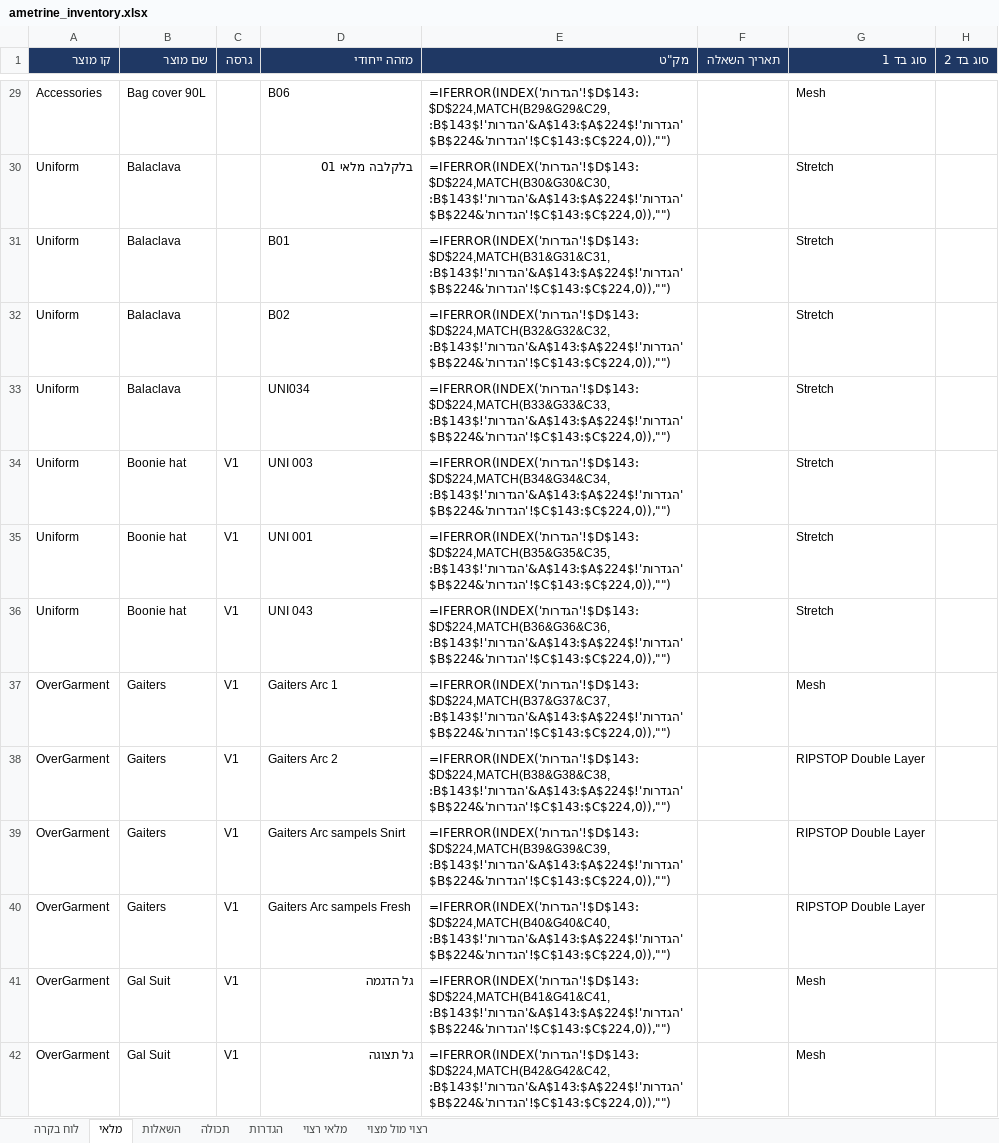
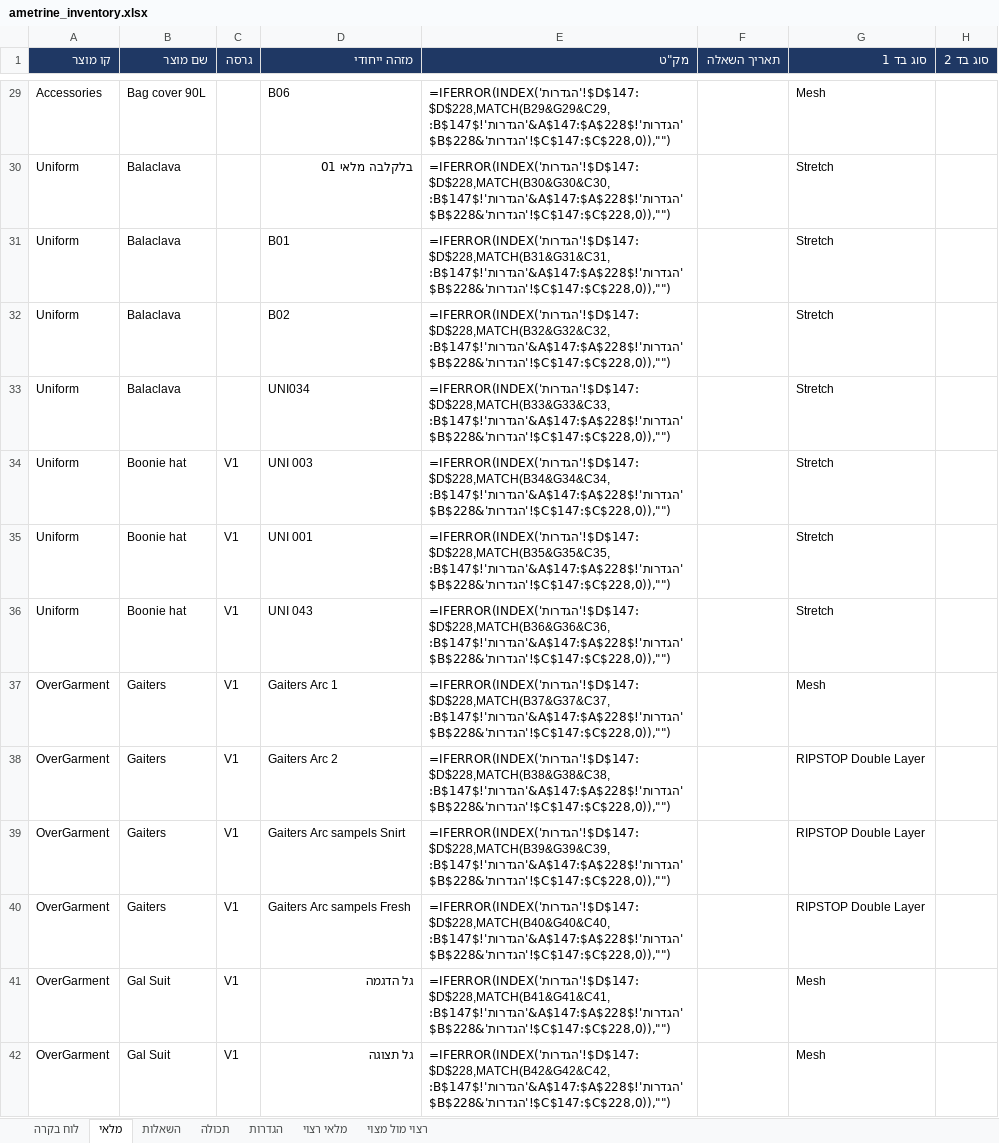
Before and after one commit to yotamefron/1234, an Excel workbook: ametrine_inventory.xlsx, sheet מלאי, drawn as a sheet; only a part is shown, gaps mark what is left out; values as stored, in another font and other column widths than the file's, no borders; formulas without a stored value are shown as written; conditional formats not drawn; the diff covers the shown part only; the diff names each change by its address in the sheet, - before the commit and + after, or states it on an @@ line.

```diff
--- a/ametrine_inventory.xlsx (sheet מלאי)
+++ b/ametrine_inventory.xlsx (sheet מלאי)
-E29 (מק"ט): =IFERROR(INDEX('הגדרות'!$D$143:$D$224,MATCH(B29&G29&C29,'הגדרות'!$A$143:$A$224&'הגדרות'!$B$143:$B$224&'הגדרות'!$C$143:$C$224,0)),"")
+E29 (מק"ט): =IFERROR(INDEX('הגדרות'!$D$147:$D$228,MATCH(B29&G29&C29,'הגדרות'!$A$147:$A$228&'הגדרות'!$B$147:$B$228&'הגדרות'!$C$147:$C$228,0)),"")
-E30 (מק"ט): =IFERROR(INDEX('הגדרות'!$D$143:$D$224,MATCH(B30&G30&C30,'הגדרות'!$A$143:$A$224&'הגדרות'!$B$143:$B$224&'הגדרות'!$C$143:$C$224,0)),"")
+E30 (מק"ט): =IFERROR(INDEX('הגדרות'!$D$147:$D$228,MATCH(B30&G30&C30,'הגדרות'!$A$147:$A$228&'הגדרות'!$B$147:$B$228&'הגדרות'!$C$147:$C$228,0)),"")
-E31 (מק"ט): =IFERROR(INDEX('הגדרות'!$D$143:$D$224,MATCH(B31&G31&C31,'הגדרות'!$A$143:$A$224&'הגדרות'!$B$143:$B$224&'הגדרות'!$C$143:$C$224,0)),"")
+E31 (מק"ט): =IFERROR(INDEX('הגדרות'!$D$147:$D$228,MATCH(B31&G31&C31,'הגדרות'!$A$147:$A$228&'הגדרות'!$B$147:$B$228&'הגדרות'!$C$147:$C$228,0)),"")
-E32 (מק"ט): =IFERROR(INDEX('הגדרות'!$D$143:$D$224,MATCH(B32&G32&C32,'הגדרות'!$A$143:$A$224&'הגדרות'!$B$143:$B$224&'הגדרות'!$C$143:$C$224,0)),"")
+E32 (מק"ט): =IFERROR(INDEX('הגדרות'!$D$147:$D$228,MATCH(B32&G32&C32,'הגדרות'!$A$147:$A$228&'הגדרות'!$B$147:$B$228&'הגדרות'!$C$147:$C$228,0)),"")
-E33 (מק"ט): =IFERROR(INDEX('הגדרות'!$D$143:$D$224,MATCH(B33&G33&C33,'הגדרות'!$A$143:$A$224&'הגדרות'!$B$143:$B$224&'הגדרות'!$C$143:$C$224,0)),"")
+E33 (מק"ט): =IFERROR(INDEX('הגדרות'!$D$147:$D$228,MATCH(B33&G33&C33,'הגדרות'!$A$147:$A$228&'הגדרות'!$B$147:$B$228&'הגדרות'!$C$147:$C$228,0)),"")
-E34 (מק"ט): =IFERROR(INDEX('הגדרות'!$D$143:$D$224,MATCH(B34&G34&C34,'הגדרות'!$A$143:$A$224&'הגדרות'!$B$143:$B$224&'הגדרות'!$C$143:$C$224,0)),"")
+E34 (מק"ט): =IFERROR(INDEX('הגדרות'!$D$147:$D$228,MATCH(B34&G34&C34,'הגדרות'!$A$147:$A$228&'הגדרות'!$B$147:$B$228&'הגדרות'!$C$147:$C$228,0)),"")
-E35 (מק"ט): =IFERROR(INDEX('הגדרות'!$D$143:$D$224,MATCH(B35&G35&C35,'הגדרות'!$A$143:$A$224&'הגדרות'!$B$143:$B$224&'הגדרות'!$C$143:$C$224,0)),"")
+E35 (מק"ט): =IFERROR(INDEX('הגדרות'!$D$147:$D$228,MATCH(B35&G35&C35,'הגדרות'!$A$147:$A$228&'הגדרות'!$B$147:$B$228&'הגדרות'!$C$147:$C$228,0)),"")
-E36 (מק"ט): =IFERROR(INDEX('הגדרות'!$D$143:$D$224,MATCH(B36&G36&C36,'הגדרות'!$A$143:$A$224&'הגדרות'!$B$143:$B$224&'הגדרות'!$C$143:$C$224,0)),"")
+E36 (מק"ט): =IFERROR(INDEX('הגדרות'!$D$147:$D$228,MATCH(B36&G36&C36,'הגדרות'!$A$147:$A$228&'הגדרות'!$B$147:$B$228&'הגדרות'!$C$147:$C$228,0)),"")
-E37 (מק"ט): =IFERROR(INDEX('הגדרות'!$D$143:$D$224,MATCH(B37&G37&C37,'הגדרות'!$A$143:$A$224&'הגדרות'!$B$143:$B$224&'הגדרות'!$C$143:$C$224,0)),"")
+E37 (מק"ט): =IFERROR(INDEX('הגדרות'!$D$147:$D$228,MATCH(B37&G37&C37,'הגדרות'!$A$147:$A$228&'הגדרות'!$B$147:$B$228&'הגדרות'!$C$147:$C$228,0)),"")
-E38 (מק"ט): =IFERROR(INDEX('הגדרות'!$D$143:$D$224,MATCH(B38&G38&C38,'הגדרות'!$A$143:$A$224&'הגדרות'!$B$143:$B$224&'הגדרות'!$C$143:$C$224,0)),"")
+E38 (מק"ט): =IFERROR(INDEX('הגדרות'!$D$147:$D$228,MATCH(B38&G38&C38,'הגדרות'!$A$147:$A$228&'הגדרות'!$B$147:$B$228&'הגדרות'!$C$147:$C$228,0)),"")
-E39 (מק"ט): =IFERROR(INDEX('הגדרות'!$D$143:$D$224,MATCH(B39&G39&C39,'הגדרות'!$A$143:$A$224&'הגדרות'!$B$143:$B$224&'הגדרות'!$C$143:$C$224,0)),"")
+E39 (מק"ט): =IFERROR(INDEX('הגדרות'!$D$147:$D$228,MATCH(B39&G39&C39,'הגדרות'!$A$147:$A$228&'הגדרות'!$B$147:$B$228&'הגדרות'!$C$147:$C$228,0)),"")
-E40 (מק"ט): =IFERROR(INDEX('הגדרות'!$D$143:$D$224,MATCH(B40&G40&C40,'הגדרות'!$A$143:$A$224&'הגדרות'!$B$143:$B$224&'הגדרות'!$C$143:$C$224,0)),"")
+E40 (מק"ט): =IFERROR(INDEX('הגדרות'!$D$147:$D$228,MATCH(B40&G40&C40,'הגדרות'!$A$147:$A$228&'הגדרות'!$B$147:$B$228&'הגדרות'!$C$147:$C$228,0)),"")
-E41 (מק"ט): =IFERROR(INDEX('הגדרות'!$D$143:$D$224,MATCH(B41&G41&C41,'הגדרות'!$A$143:$A$224&'הגדרות'!$B$143:$B$224&'הגדרות'!$C$143:$C$224,0)),"")
+E41 (מק"ט): =IFERROR(INDEX('הגדרות'!$D$147:$D$228,MATCH(B41&G41&C41,'הגדרות'!$A$147:$A$228&'הגדרות'!$B$147:$B$228&'הגדרות'!$C$147:$C$228,0)),"")
-E42 (מק"ט): =IFERROR(INDEX('הגדרות'!$D$143:$D$224,MATCH(B42&G42&C42,'הגדרות'!$A$143:$A$224&'הגדרות'!$B$143:$B$224&'הגדרות'!$C$143:$C$224,0)),"")
+E42 (מק"ט): =IFERROR(INDEX('הגדרות'!$D$147:$D$228,MATCH(B42&G42&C42,'הגדרות'!$A$147:$A$228&'הגדרות'!$B$147:$B$228&'הגדרות'!$C$147:$C$228,0)),"")
```
Also changed, not shown: 485 edited cells elsewhere in this sheet, sheet הגדרות, sheet רצוי מול מצוי, hidden cells, 1 other file.
